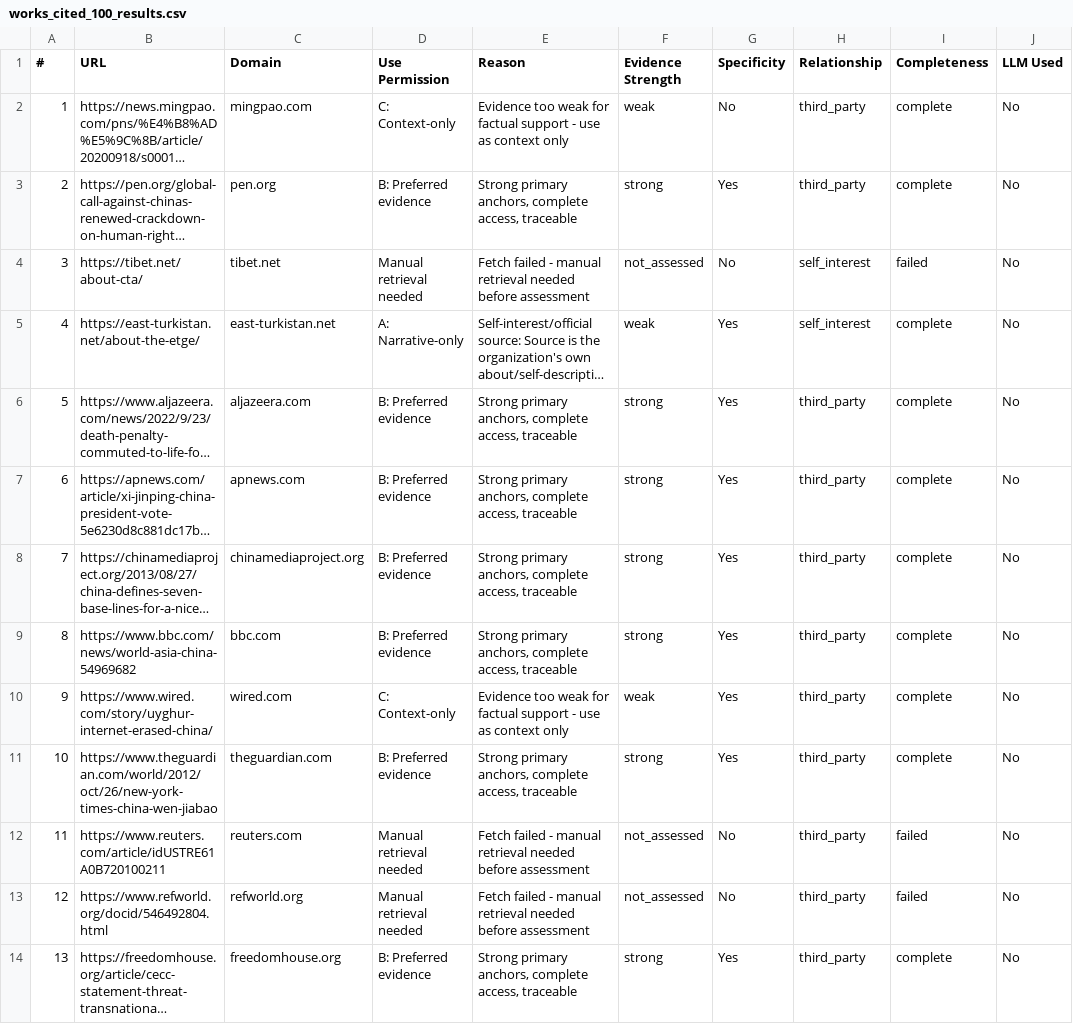
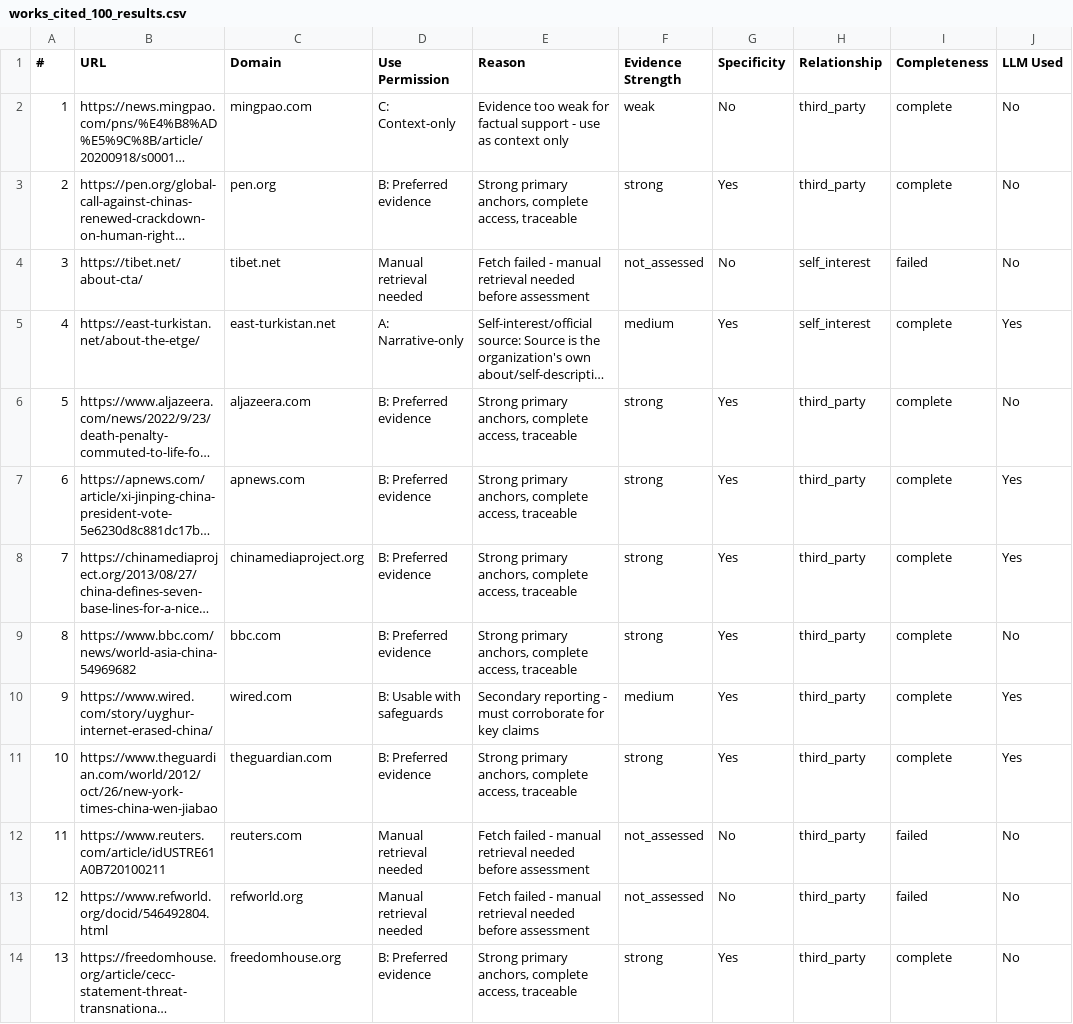
Before and after one commit to hurleywhite/Source-evaluator, a CSV file: v6/works_cited_100_results.csv, drawn as a sheet; only a part is shown; long unchanged cells end in …; the diff covers the shown part only; the diff names each change by its address in the sheet, - before the commit and + after, or states it on an @@ line.

```diff
--- a/v6/works_cited_100_results.csv
+++ b/v6/works_cited_100_results.csv
-F5 (Evidence Strength): weak
+F5 (Evidence Strength): medium
-J5 (LLM Used): No
+J5 (LLM Used): Yes
-J7:J8 (LLM Used): No
+J7:J8 (LLM Used): Yes
-D10 (Use Permission): C: Context-only
+D10 (Use Permission): B: Usable with safeguards
-E10 (Reason): Evidence too weak for factual support - use as context only
+E10 (Reason): Secondary reporting - must corroborate for key claims
-F10 (Evidence Strength): weak
+F10 (Evidence Strength): medium
-J10:J11 (LLM Used): No
+J10:J11 (LLM Used): Yes
```
Also changed, not shown: 58 edited cells elsewhere in this file, 3 other files.
